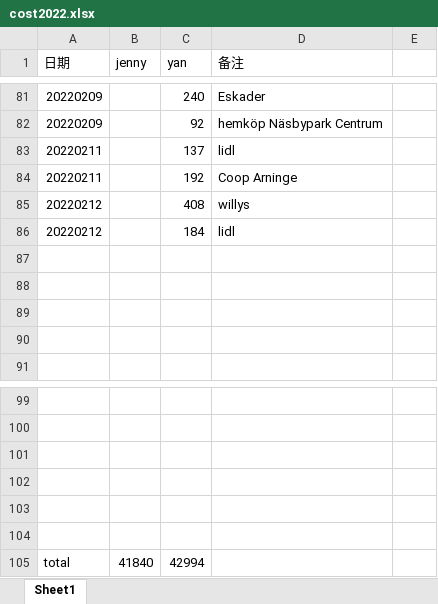
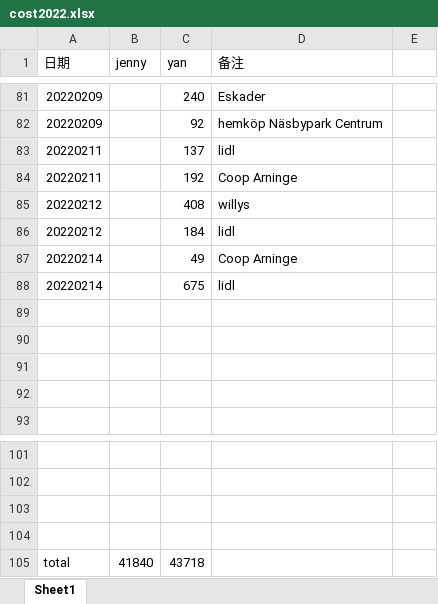
Before and after one commit to yanhuanwang/cost2022, an Excel workbook: cost2022.xlsx, sheet Sheet1, drawn as a sheet; only a part is shown, gaps mark what is left out; values as stored, in another font and other column widths than the file's, no borders; removed rows and columns are numbered as before the commit, all else as after; the diff names each change by its address in the sheet, - before the commit and + after, or states it on an @@ line.

Commit message:
20220214

```diff
--- a/cost2022.xlsx (sheet Sheet1)
+++ b/cost2022.xlsx (sheet Sheet1)
+row 87: 20220214 |  | 49 | Coop Arninge
+row 88: 20220214 |  | 675 | lidl
-row 103: (empty)
-row 104: (empty)
-C105 (yan): 42994
+C105 (yan): 43718
```
